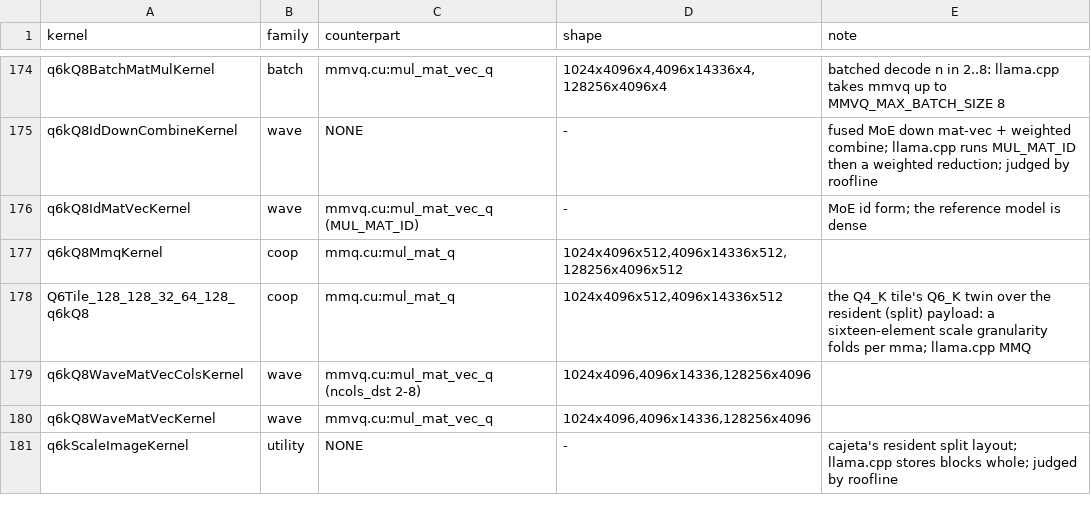
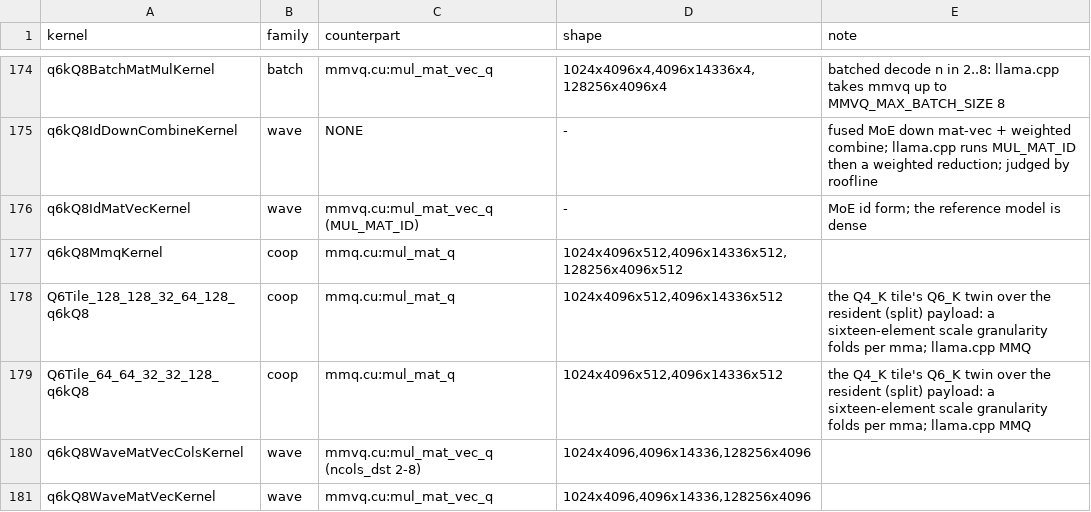
Before and after one commit to jklappenbach/cajeta-llm, a TSV file: census/oracle-map.tsv, drawn as a sheet; only a part is shown, gaps mark what is left out; the shorter side is filled out with more unchanged rows; the diff names each change by its address in the sheet, - before the commit and + after, or states it on an @@ line.

```diff
--- a/census/oracle-map.tsv
+++ b/census/oracle-map.tsv
+row 179: Q6Tile_64_64_32_32_128_q6kQ8 | coop | mmq.cu:mul_mat_q | 1024x4096x512,4096x14336x512 | the Q4_K tile's Q6_K twin over the resident (split) payload: a sixteen-element scale granularity folds per mma; llama.cpp MMQ
```
Also changed, not shown: 9 other files.
